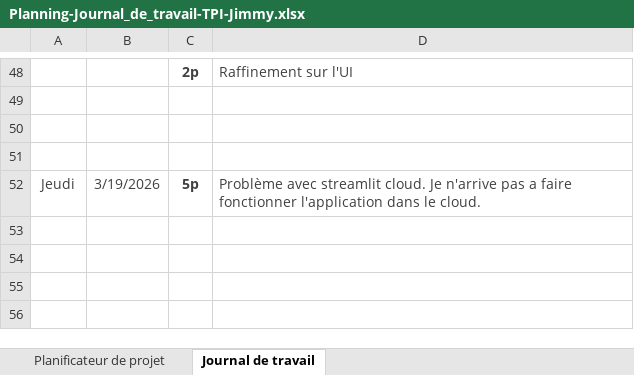
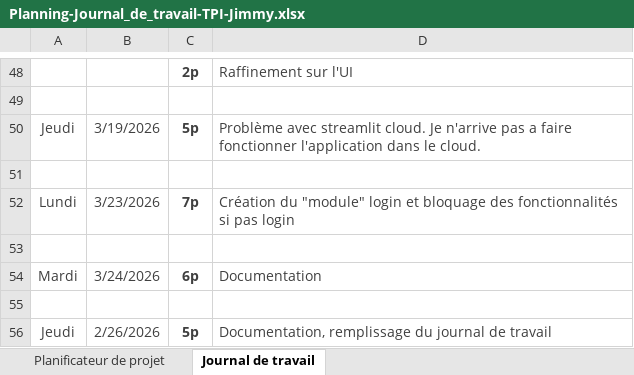
Before and after one commit to jimmylamcpnv/pre-tpi-, an Excel workbook: Documentations/Planning-Journal_de_travail-TPI-Jimmy.xlsx, sheet Journal de travail, drawn as a sheet; only a part is shown, gaps mark what is left out; values as stored, in another font and other column widths than the file's, no borders; addresses are those after the commit; the diff names each change by its address in the sheet, - before the commit and + after, or states it on an @@ line.

Commit message:
Update documentation and planning workbook
Apply updates to project documentation and planning workbook. Modified Documentations/Documentation.docx and Documentations/Planning-Journal_de_travail-TPI-Jimmy.xlsx (binary files) to include the latest content/formatting changes; no source code affected.

```diff
--- a/Documentations/Planning-Journal_de_travail-TPI-Jimmy.xlsx (sheet Journal de travail)
+++ b/Documentations/Planning-Journal_de_travail-TPI-Jimmy.xlsx (sheet Journal de travail)
+row 50: Jeudi | 3/19/2026 | 5p | Problème avec streamlit cloud. Je n'arrive pas a faire fonctionner l'application dans le cloud.
+row 52: Lundi | 3/23/2026 | 7p | Création du "module" login et bloquage des fonctionnalités si pas login
+row 54: Mardi | 3/24/2026 | 6p | Documentation
+row 55: (empty)
-B56: 3/19/2026
+B56: 2/26/2026
-D56: Problème avec streamlit cloud. Je n'arrive pas a faire fonctionner l'application dans le cloud.
+D56: Documentation, remplissage du journal de travail
```
Also changed, not shown: sheet Planificateur de projet, 1 other file.
